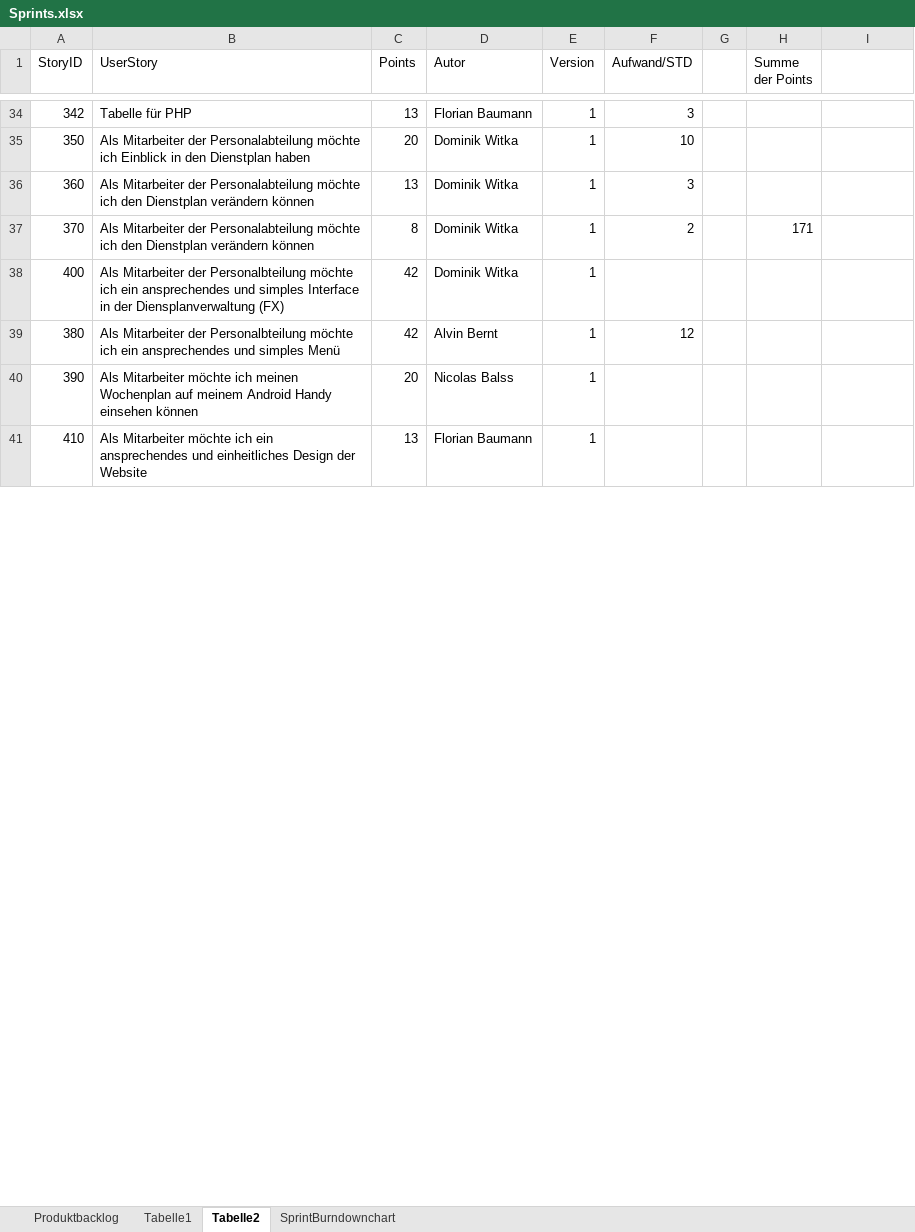
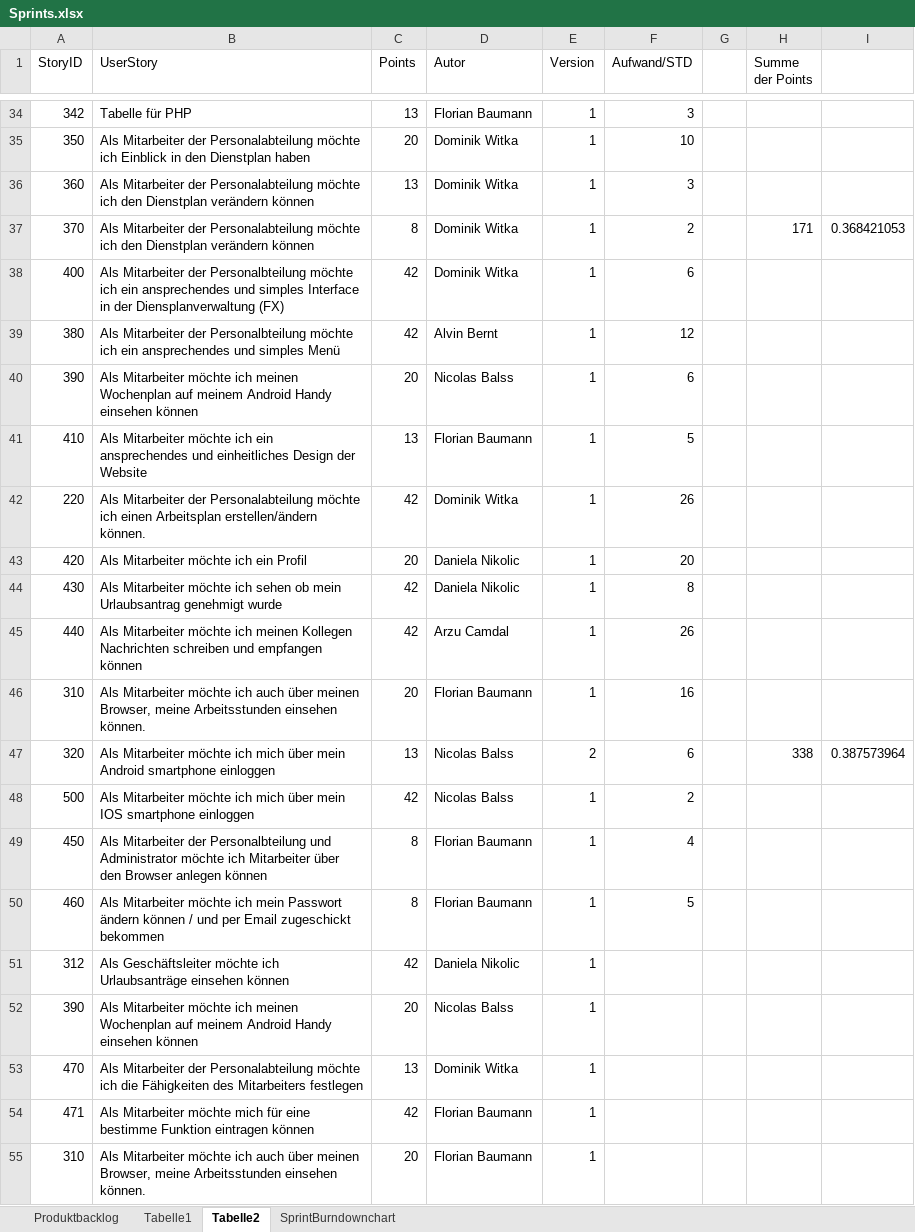
Before and after one commit to nicooler/WorkspaceDienstplan, an Excel workbook: Sprints.xlsx, sheet Tabelle2, drawn as a sheet; only a part is shown, gaps mark what is left out; the shorter side is filled out with more unchanged rows; values as stored, in another font and other column widths than the file's, no borders; conditional formats not drawn; the diff covers the shown part only; the diff names each change by its address in the sheet, - before the commit and + after, or states it on an @@ line.

```diff
--- a/Sprints.xlsx (sheet Tabelle2)
+++ b/Sprints.xlsx (sheet Tabelle2)
-I37: (empty)
+I37: 0.368421053
-F38 (Aufwand/STD): (empty)
+F38 (Aufwand/STD): 6
+row 40: 390 | Als Mitarbeiter möchte ich meinen Wochenplan auf meinem Android Handy einsehen können | 20 | Nicolas Balss | 1 | 6
+row 41: 410 | Als Mitarbeiter möchte ich ein ansprechendes und einheitliches Design der Website | 13 | Florian Baumann | 1 | 5
+row 42: 220 | Als Mitarbeiter der Personalabteilung möchte ich einen Arbeitsplan erstellen/ändern können. | 42 | Dominik Witka | 1 | 26
+row 43: 420 | Als Mitarbeiter möchte ich ein Profil | 20 | Daniela Nikolic | 1 | 20
+row 44: 430 | Als Mitarbeiter möchte ich sehen ob mein Urlaubsantrag genehmigt wurde | 42 | Daniela Nikolic | 1 | 8
+row 45: 440 | Als Mitarbeiter möchte ich meinen Kollegen Nachrichten schreiben und empfangen können | 42 | Arzu Camdal | 1 | 26
+row 46: 310 | Als Mitarbeiter möchte ich auch über meinen Browser, meine Arbeitsstunden einsehen können. | 20 | Florian Baumann | 1 | 16
+row 47: 320 | Als Mitarbeiter möchte ich mich über mein Android smartphone einloggen | 13 | Nicolas Balss | 2 | 6 |  | 338 | 0.387573964
+row 48: 500 | Als Mitarbeiter möchte ich mich über mein IOS smartphone einloggen | 42 | Nicolas Balss | 1 | 2
+row 49: 450 | Als Mitarbeiter der Personalbteilung und Administrator möchte ich Mitarbeiter über den Browser anlegen können | 8 | Florian Baumann | 1 | 4
+row 50: 460 | Als Mitarbeiter möchte ich mein Passwort ändern können / und per Email zugeschickt bekommen | 8 | Florian Baumann | 1 | 5
+row 51: 312 | Als Geschäftsleiter möchte ich Urlaubsanträge einsehen können | 42 | Daniela Nikolic | 1
+row 53: 470 | Als Mitarbeiter der Personalabteilung möchte ich die Fähigkeiten des Mitarbeiters festlegen | 13 | Dominik Witka | 1
+row 54: 471 | Als Mitarbeiter möchte mich für eine bestimme Funktion eintragen können | 42 | Florian Baumann | 1
@@ row 46 moved to row 55: 310 @@
```
Also changed, not shown: 11 added rows, 25 removed rows and 4 edited cells elsewhere in this sheet, sheet Tabelle1, sheet SprintBurndownchart, sheet Produktbacklog, formulas that keep their value, charts or pictures.
